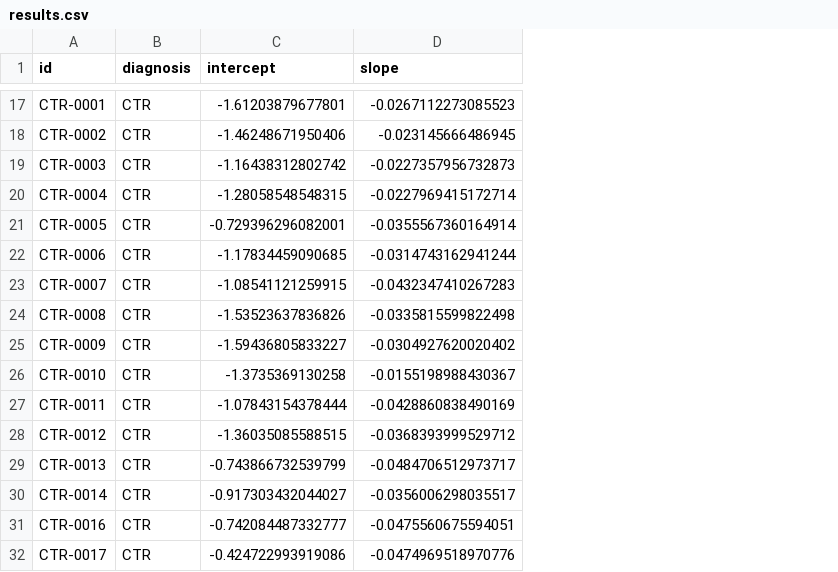
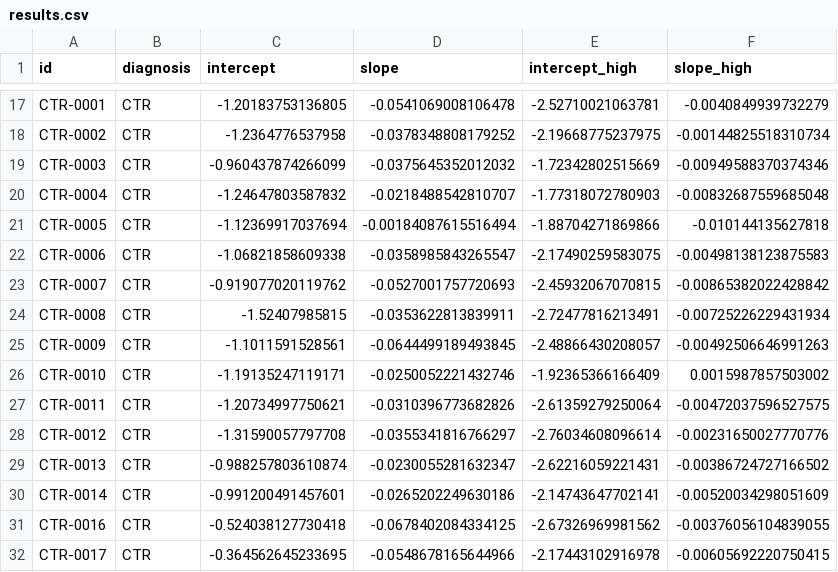
Before and after one commit to janfreyberg/1-f-noise, a CSV file: results.csv, drawn as a sheet; only a part is shown, gaps mark what is left out; the diff covers the shown part only; the diff names each change by its address in the sheet, - before the commit and + after, or states it on an @@ line.

```diff
--- a/results.csv
+++ b/results.csv
+column E (intercept_high), rows 17-32: -2.52710021063781 | -2.19668775237975 | -1.72342802515669 | -1.77318072780903 | -1.88704271869866 | -2.17490259583075 | -2.45932067070815 | -2.72477816213491 | -2.48866430208057 | -1.92365366166409 | -2.61359279250064 | -2.76034608096614 | -2.62216059221431 | -2.14743647702141 | -2.67326969981562 | -2.17443102916978
+column F (slope_high), rows 17-32: -0.0040849939732279 | -0.00144825518310734 | -0.00949588370374346 | -0.00832687559685048 | -0.010144135627818 | -0.00498138123875583 | -0.00865382022428842 | -0.00725226229431934 | -0.00492506646991263 | 0.0015987857503002 | -0.00472037596527575 | -0.00231650027770776 | -0.00386724727166502 | -0.00520034298051609 | -0.00376056104839055 | -0.00605692220750415
-C17 (intercept): -1.61203879677801
+C17 (intercept): -1.20183753136805
-D17 (slope): -0.0267112273085523
+D17 (slope): -0.0541069008106478
-C18 (intercept): -1.46248671950406
+C18 (intercept): -1.2364776537958
-D18 (slope): -0.023145666486945
+D18 (slope): -0.0378348808179252
-C19 (intercept): -1.16438312802742
+C19 (intercept): -0.960437874266099
-D19 (slope): -0.0227357956732873
+D19 (slope): -0.0375645352012032
-C20 (intercept): -1.28058548548315
+C20 (intercept): -1.24647803587832
-D20 (slope): -0.0227969415172714
+D20 (slope): -0.0218488542810707
-C21 (intercept): -0.729396296082001
+C21 (intercept): -1.12369917037694
-D21 (slope): -0.0355567360164914
+D21 (slope): -0.00184087615516494
-C22 (intercept): -1.17834459090685
+C22 (intercept): -1.06821858609338
-D22 (slope): -0.0314743162941244
+D22 (slope): -0.0358985843265547
-C23 (intercept): -1.08541121259915
+C23 (intercept): -0.919077020119762
-D23 (slope): -0.0432347410267283
+D23 (slope): -0.0527001757720693
-C24 (intercept): -1.53523637836826
+C24 (intercept): -1.52407985815
-D24 (slope): -0.0335815599822498
+D24 (slope): -0.0353622813839911
-C25 (intercept): -1.59436805833227
+C25 (intercept): -1.1011591528561
-D25 (slope): -0.0304927620020402
+D25 (slope): -0.0644499189493845
-C26 (intercept): -1.3735369130258
+C26 (intercept): -1.19135247119171
-D26 (slope): -0.0155198988430367
+D26 (slope): -0.0250052221432746
-C27 (intercept): -1.07843154378444
+C27 (intercept): -1.20734997750621
-D27 (slope): -0.0428860838490169
+D27 (slope): -0.0310396773682826
-C28 (intercept): -1.36035085588515
+C28 (intercept): -1.31590057797708
-D28 (slope): -0.0368393999529712
+D28 (slope): -0.0355341816766297
-C29 (intercept): -0.743866732539799
+C29 (intercept): -0.988257803610874
-D29 (slope): -0.0484706512973717
+D29 (slope): -0.0230055281632347
-C30 (intercept): -0.917303432044027
+C30 (intercept): -0.991200491457601
-D30 (slope): -0.0356006298035517
+D30 (slope): -0.0265202249630186
-C31 (intercept): -0.742084487332777
+C31 (intercept): -0.524038127730418
-D31 (slope): -0.0475560675594051
+D31 (slope): -0.0678402084334125
-C32 (intercept): -0.424722993919086
+C32 (intercept): -0.364562645233695
-D32 (slope): -0.0474969518970776
+D32 (slope): -0.0548678165644966
```
Also changed, not shown: 80 edited cells elsewhere in this file, 3 other files.
